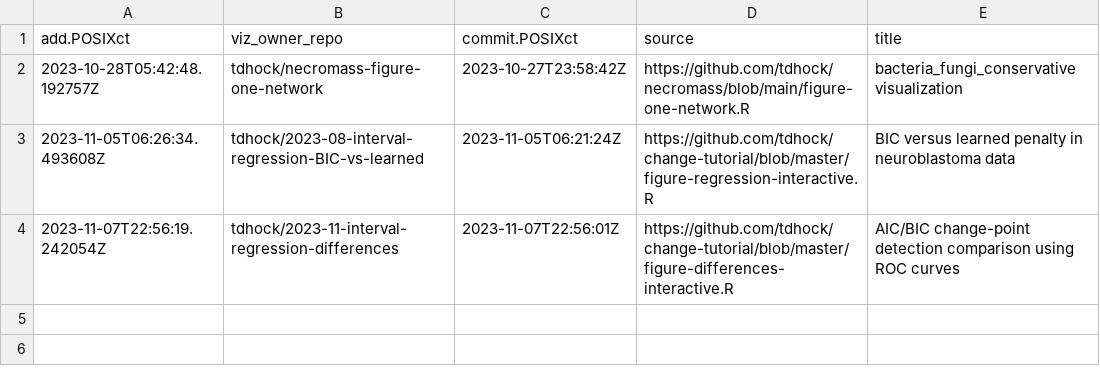
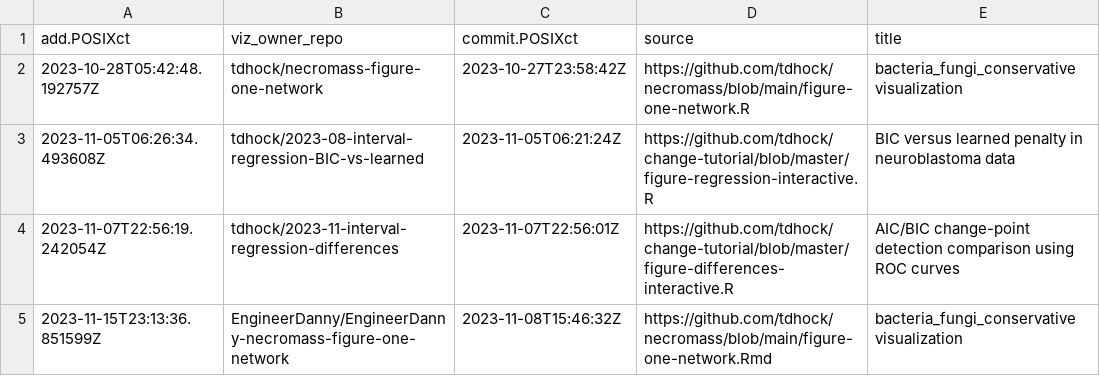
Before and after one commit to tdhock/gallery, a CSV file: meta.csv, drawn as a sheet; the diff names each change by its address in the sheet, - before the commit and + after, or states it on an @@ line.

```diff
--- a/meta.csv
+++ b/meta.csv
+row 5: 2023-11-15T23:13:36.851599Z | EngineerDanny/EngineerDanny-necromass-figure-one-network | 2023-11-08T15:46:32Z | https://github.com/tdhock/necromass/blob/main/figure-one-network.Rmd | bacteria_fungi_conservative visualization
```
Also changed, not shown: error.csv, 2 other files.
